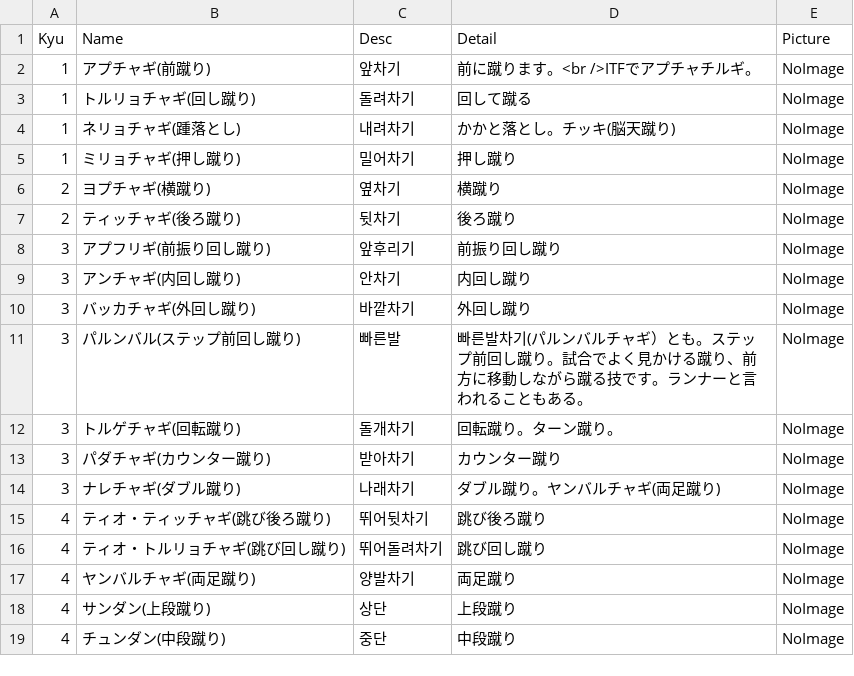
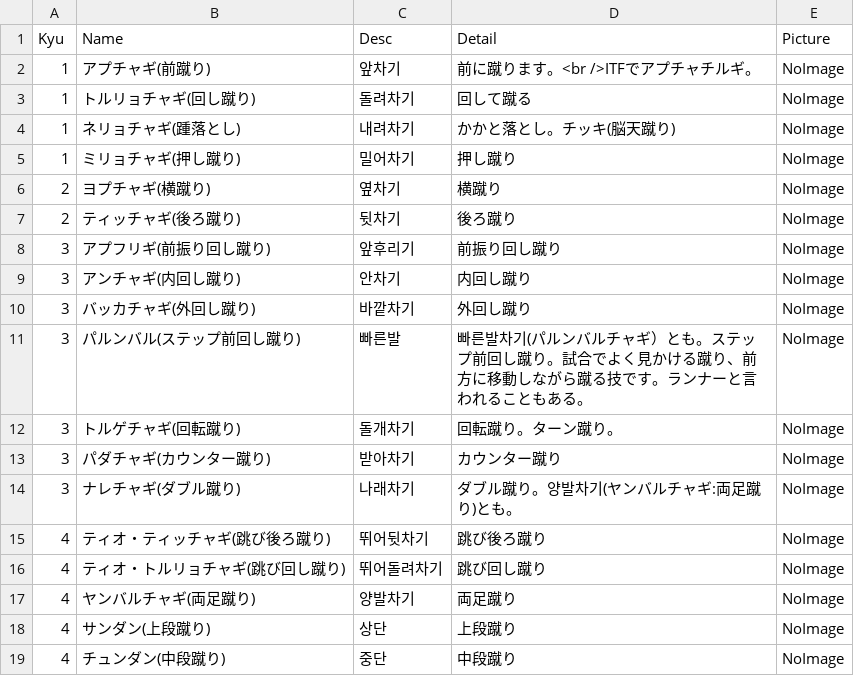
Before and after one commit to shinriyo/xamarin_pooksae, a CSV file: dbCSV/kick.csv, drawn as a sheet.

Commit message:
Update kick.csv

```diff
--- a/dbCSV/kick.csv
+++ b/dbCSV/kick.csv
@@ -13,3 +13,3 @@ Kyu,Name,Desc,Detail,Picture
 3,パダチャギ(カウンター蹴り),받아차기,カウンター蹴り,NoImage
-3,ナレチャギ(ダブル蹴り),나래차기,ダブル蹴り。ヤンバルチャギ(両足蹴り),NoImage
+3,ナレチャギ(ダブル蹴り),나래차기,ダブル蹴り。양발차기(ヤンバルチャギ:両足蹴り)とも。,NoImage
 4,ティオ・ティッチャギ(跳び後ろ蹴り),뛰어뒷차기,跳び後ろ蹴り,NoImage
```
